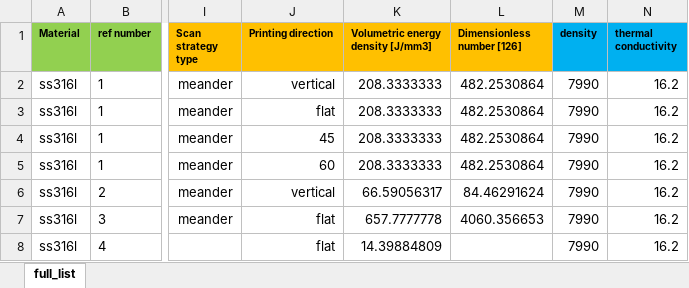
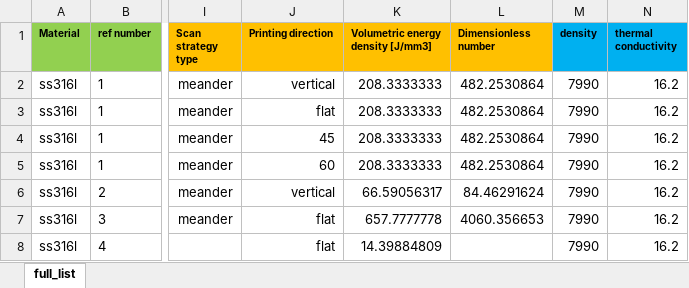
Before and after one commit to JingwenGao/MetalLPBF_PMP, an Excel workbook: LPBF_PMP_data.xlsx, sheet full_list, drawn as a sheet; only a part is shown, gaps mark what is left out; values as stored, in another font and other column widths than the file's, no borders; the diff names each change by its address in the sheet, - before the commit and + after, or states it on an @@ line.

Commit message:
minor change on the dataset title

```diff
--- a/LPBF_PMP_data.xlsx (sheet full_list)
+++ b/LPBF_PMP_data.xlsx (sheet full_list)
-L1: Dimensionless number [126]
+L1: Dimensionless number
```
